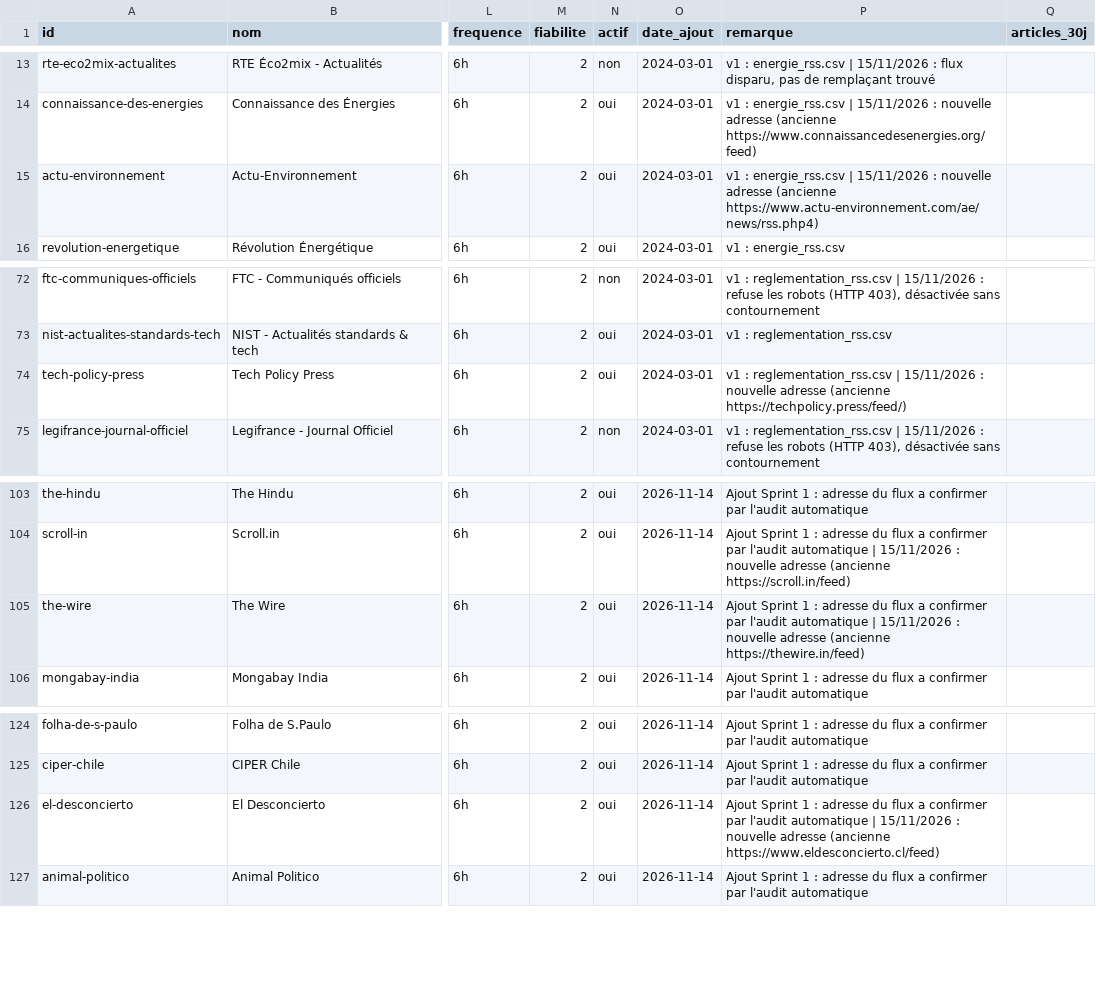
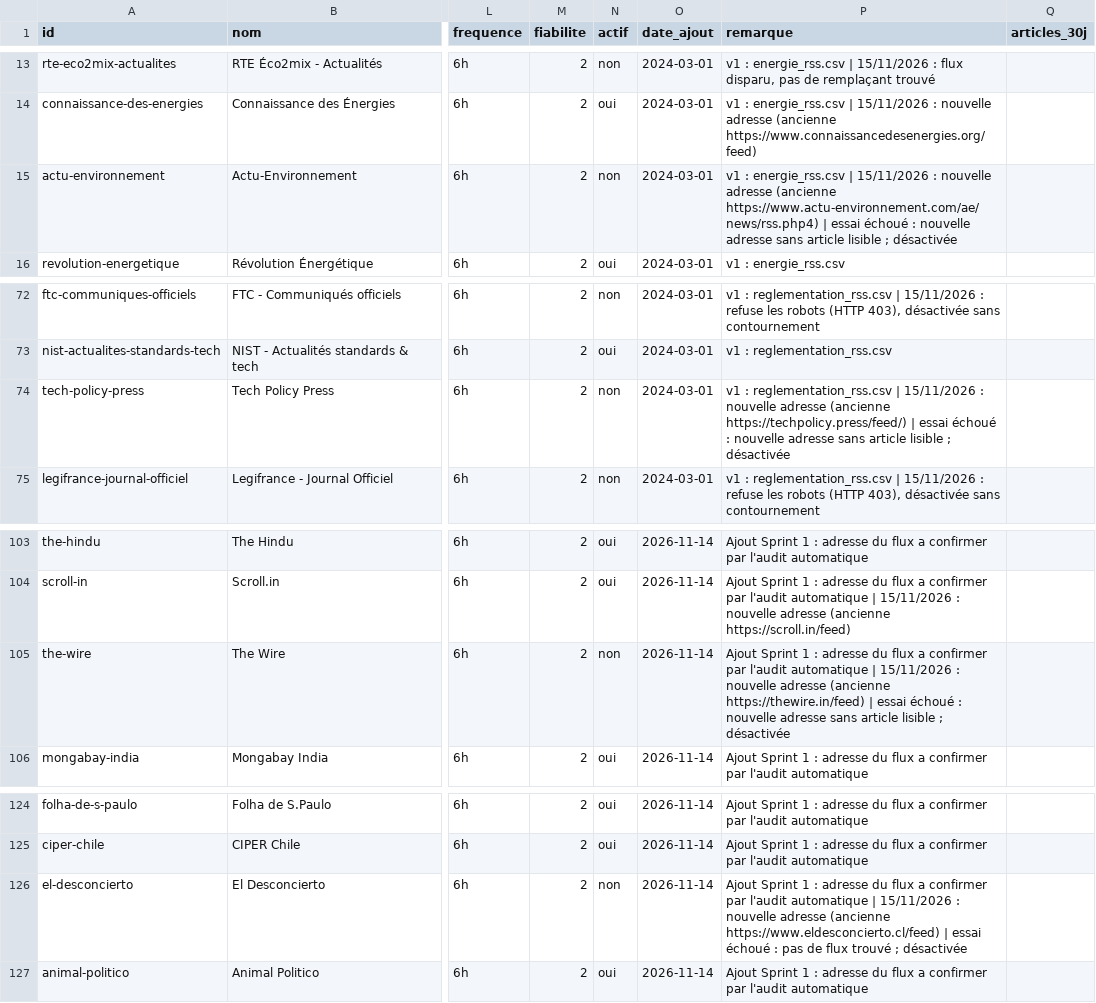
Before and after one commit to GabrielPlassat/tableaubord_innov, a CSV file: config/sources.csv, drawn as a sheet; only a part is shown, gaps mark what is left out; the diff covers the shown part only; the diff names each change by its address in the sheet, - before the commit and + after, or states it on an @@ line.

```diff
--- a/config/sources.csv
+++ b/config/sources.csv
-N15 (actif): oui
+N15 (actif): non
-P15 (remarque): …(ancienne https://www.actu-environnement.com/ae/news/rss.php4)
+P15 (remarque): …(ancienne https://www.actu-environnement.com/ae/news/rss.php4) | essai échoué : nouvelle adresse sans article lisible ; désactivée
-N74 (actif): oui
+N74 (actif): non
-P74 (remarque): …(ancienne https://techpolicy.press/feed/)
+P74 (remarque): …(ancienne https://techpolicy.press/feed/) | essai échoué : nouvelle adresse sans article lisible ; désactivée
-N105 (actif): oui
+N105 (actif): non
-P105 (remarque): …(ancienne https://thewire.in/feed)
+P105 (remarque): …(ancienne https://thewire.in/feed) | essai échoué : nouvelle adresse sans article lisible ; désactivée
-N126 (actif): oui
+N126 (actif): non
-P126 (remarque): …(ancienne https://www.eldesconcierto.cl/feed)
+P126 (remarque): …(ancienne https://www.eldesconcierto.cl/feed) | essai échoué : pas de flux trouvé ; désactivée
```
Also changed, not shown: 16 edited cells elsewhere in this file, 1 other file.
